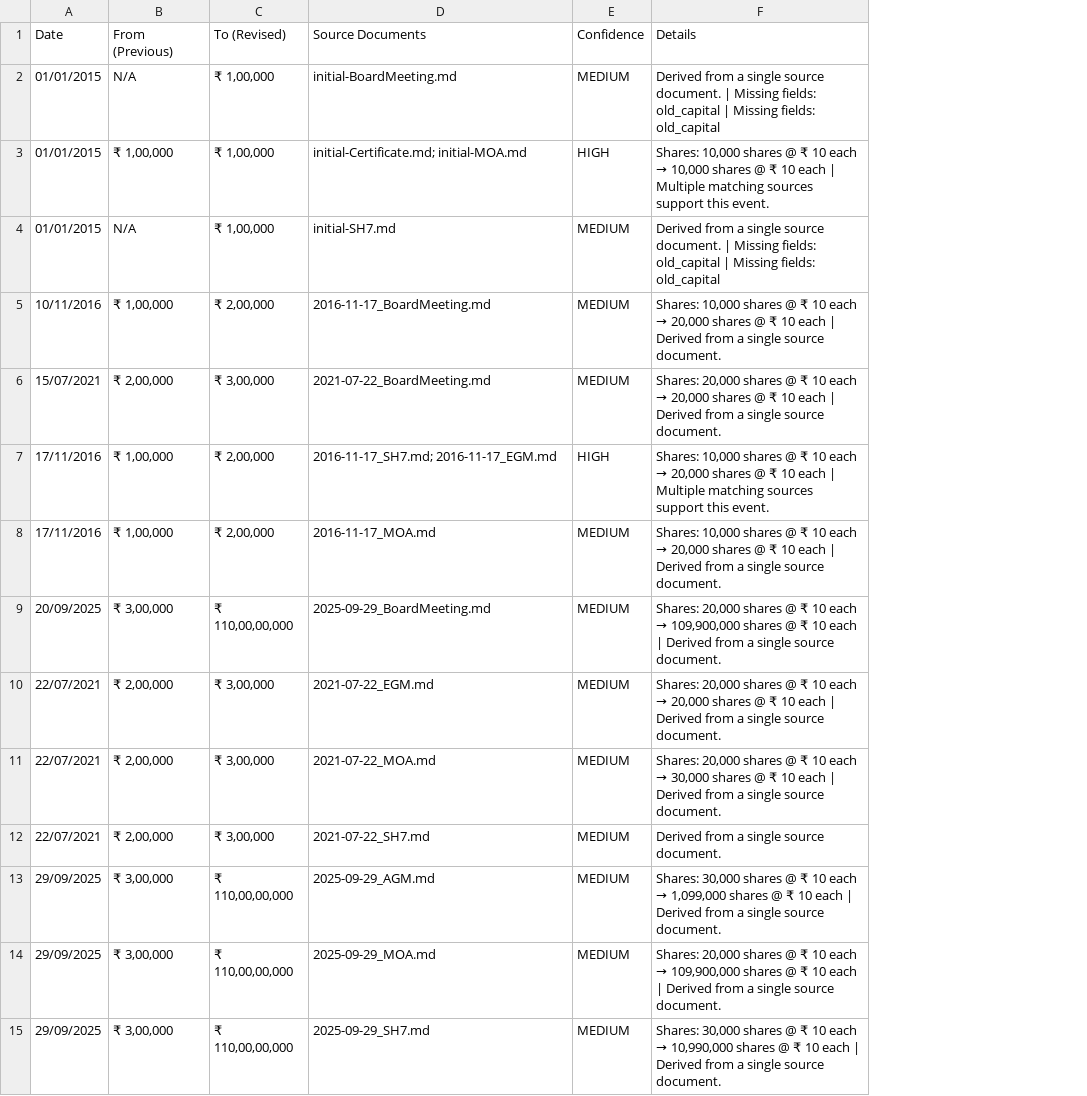
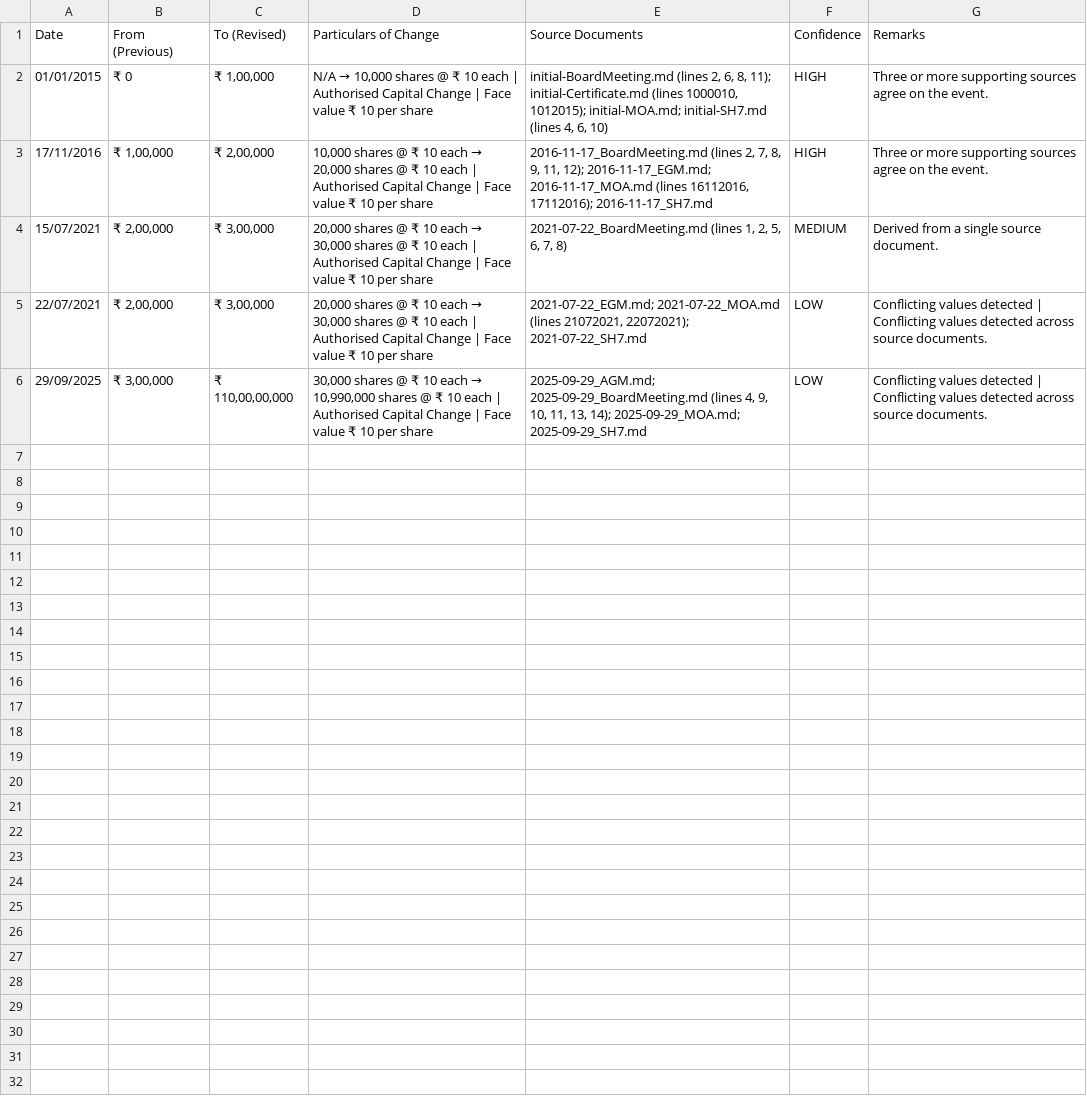
Before and after one commit to shreyasjha03/DRHP_Automator-S45-, a CSV file: data/outputs/result.csv, drawn as a sheet; removed rows and columns are numbered as before the commit, all else as after; the diff names each change by its address in the sheet, - before the commit and + after, or states it on an @@ line.

```diff
--- a/data/outputs/result.csv
+++ b/data/outputs/result.csv
+column D (Particulars of Change), rows 2-6: N/A → 10,000 shares @ ₹ 10 each | Authorised Capital Change | Face value ₹ 10 per share | 10,000 shares @ ₹ 10 each → 20,000 shares @ ₹ 10 each | Authorised Capital Change | Face value ₹ 10 per share | 20,000 shares @ ₹ 10 each → 30,000 shares @ ₹ 10 each | Authorised Capital Change | Face value ₹ 10 per share | 20,000 shares @ ₹ 10 each → 30,000 shares @ ₹ 10 each | Authorised Capital Change | Face value ₹ 10 per share | 30,000 shares @ ₹ 10 each → 10,990,000 shares @ ₹ 10 each | Authorised Capital Change | Face value ₹ 10 per share
-column F (Details), row 3: Shares: 10,000 shares @ ₹ 10 each → 10,000 shares @ ₹ 10 each | Multiple matching sources support this event.; row 7: Shares: 10,000 shares @ ₹ 10 each → 20,000 shares @ ₹ 10 each | Multiple matching sources support this event.; rows 10-11: Shares: 20,000 shares @ ₹ 10 each → 20,000 shares @ ₹ 10 each | Derived from a single source document. | Shares: 20,000 shares @ ₹ 10 each → 30,000 shares @ ₹ 10 each | Derived from a single source document.; row 13: Shares: 30,000 shares @ ₹ 10 each → 1,099,000 shares @ ₹ 10 each | Derived from a single source document.
+column G (Remarks), rows 2-6: Three or more supporting sources agree on the event. | Three or more supporting sources agree on the event. | Derived from a single source document. | Conflicting values detected | Conflicting values detected across source documents. | Conflicting values detected | Conflicting values detected across source documents.
-row 2: 01/01/2015 | N/A | ₹ 1,00,000 | initial-BoardMeeting.md | MEDIUM | Derived from a single source document. | Missing fields: old_capital | Missing fields: old_capital
-B2 (From (Previous)): ₹ 1,00,000
+B2 (From (Previous)): ₹ 0
-E2 (Source Documents): initial-Certificate.md; initial-MOA.md
+E2 (Source Documents): initial-BoardMeeting.md (lines 2, 6, 8, 11); initial-Certificate.md (lines 1000010, 1012015); initial-MOA.md; initial-SH7.md (lines 4, 6, 10)
-row 4: 01/01/2015 | N/A | ₹ 1,00,000 | initial-SH7.md | MEDIUM | Derived from a single source document. | Missing fields: old_capital | Missing fields: old_capital
-row 5: 10/11/2016 | ₹ 1,00,000 | ₹ 2,00,000 | 2016-11-17_BoardMeeting.md | MEDIUM | Shares: 10,000 shares @ ₹ 10 each → 20,000 shares @ ₹ 10 each | Derived from a single source document.
-row 6: 15/07/2021 | ₹ 2,00,000 | ₹ 3,00,000 | 2021-07-22_BoardMeeting.md | MEDIUM | Shares: 20,000 shares @ ₹ 10 each → 20,000 shares @ ₹ 10 each | Derived from a single source document.
-E3 (Source Documents): 2016-11-17_SH7.md; 2016-11-17_EGM.md
+E3 (Source Documents): 2016-11-17_BoardMeeting.md (lines 2, 7, 8, 9, 11, 12); 2016-11-17_EGM.md; 2016-11-17_MOA.md (lines 16112016, 17112016); 2016-11-17_SH7.md
-row 8: 17/11/2016 | ₹ 1,00,000 | ₹ 2,00,000 | 2016-11-17_MOA.md | MEDIUM | Shares: 10,000 shares @ ₹ 10 each → 20,000 shares @ ₹ 10 each | Derived from a single source document.
-row 9: 20/09/2025 | ₹ 3,00,000 | ₹ 110,00,00,000 | 2025-09-29_BoardMeeting.md | MEDIUM | Shares: 20,000 shares @ ₹ 10 each → 109,900,000 shares @ ₹ 10 each | Derived from a single source document.
-A4 (Date): 22/07/2021
+A4 (Date): 15/07/2021
-E4 (Source Documents): 2021-07-22_EGM.md
+E4 (Source Documents): 2021-07-22_BoardMeeting.md (lines 1, 2, 5, 6, 7, 8)
-E5 (Source Documents): 2021-07-22_MOA.md
+E5 (Source Documents): 2021-07-22_EGM.md; 2021-07-22_MOA.md (lines 21072021, 22072021); 2021-07-22_SH7.md
-F5 (Confidence): MEDIUM
+F5 (Confidence): LOW
-row 12: 22/07/2021 | ₹ 2,00,000 | ₹ 3,00,000 | 2021-07-22_SH7.md | MEDIUM | Derived from a single source document.
-E6 (Source Documents): 2025-09-29_AGM.md
+E6 (Source Documents): 2025-09-29_AGM.md; 2025-09-29_BoardMeeting.md (lines 4, 9, 10, 11, 13, 14); 2025-09-29_MOA.md; 2025-09-29_SH7.md
-F6 (Confidence): MEDIUM
+F6 (Confidence): LOW
-row 14: 29/09/2025 | ₹ 3,00,000 | ₹ 110,00,00,000 | 2025-09-29_MOA.md | MEDIUM | Shares: 20,000 shares @ ₹ 10 each → 109,900,000 shares @ ₹ 10 each | Derived from a single source document.
-row 15: 29/09/2025 | ₹ 3,00,000 | ₹ 110,00,00,000 | 2025-09-29_SH7.md | MEDIUM | Shares: 30,000 shares @ ₹ 10 each → 10,990,000 shares @ ₹ 10 each | Derived from a single source document.
```
Also changed, not shown: 24 other files.
